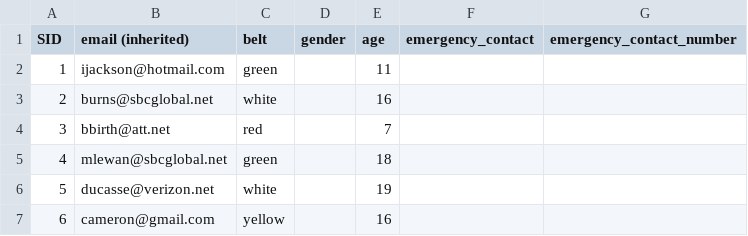
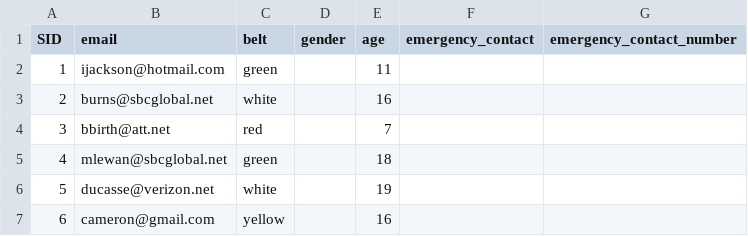
Before and after one commit to markkang98/bbusa-attendance-server, a CSV file: dataset/Students.csv, drawn as a sheet; only a part is shown.

```diff
--- a/dataset/Students.csv
+++ b/dataset/Students.csv
@@ -1,2 +1,2 @@
-SID,email (inherited),belt,gender,age,emergency_contact,emergency_contact_number
+SID,email,belt,gender,age,emergency_contact,emergency_contact_number
 1,ijackson@hotmail.com,green,,11,,
```
Also changed, not shown: 3 other files.
